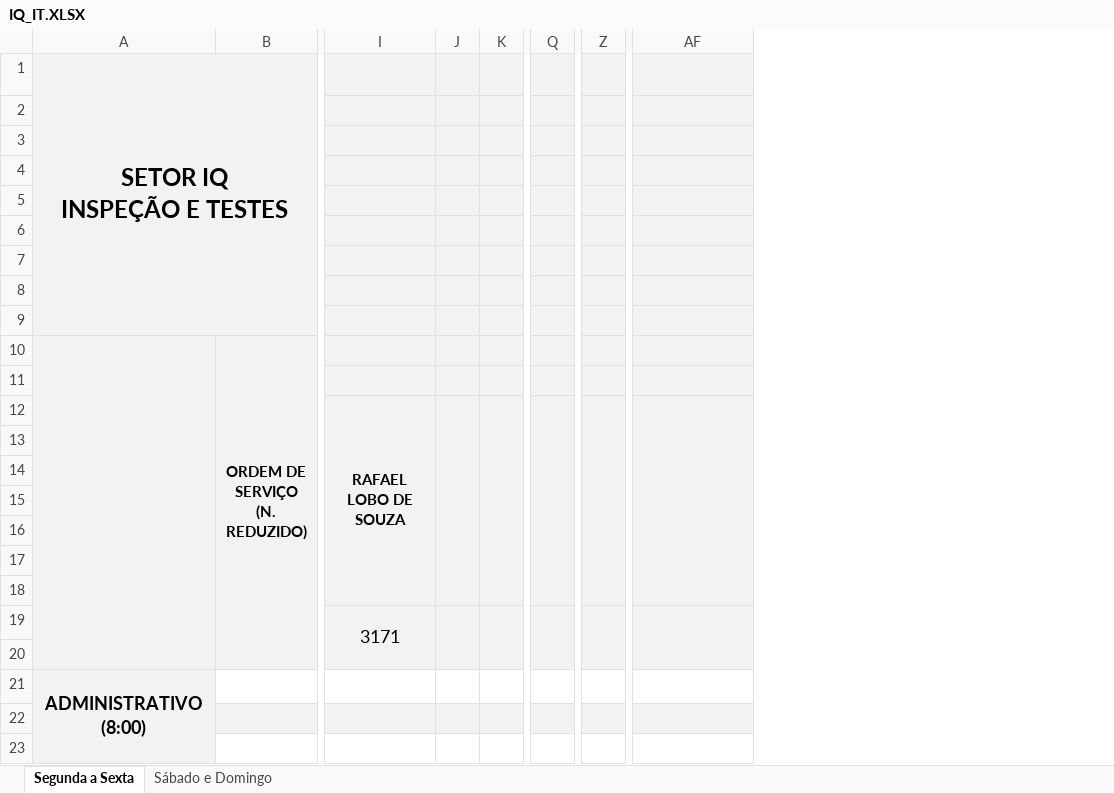
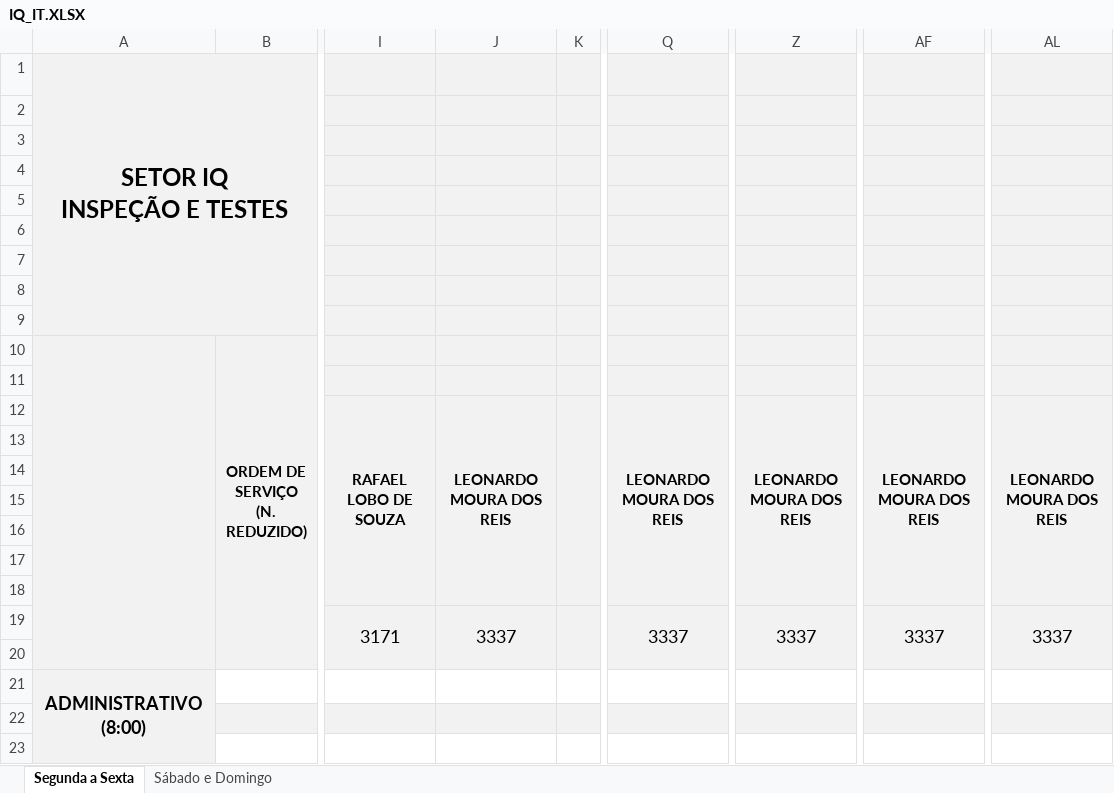
Before and after one commit to flipbit03/sisaprop, an Excel workbook: outputs/sisaprophelper#autoaprop/autoapropxlsx/IQ_IT.XLSX, sheet Segunda a Sexta, drawn as a sheet; only a part is shown, gaps mark what is left out; values as stored, in another font and other column widths than the file's, no borders; removed rows and columns are numbered as before the commit, all else as after; the diff names each change by its address in the sheet, - before the commit and + after, or states it on an @@ line.

```diff
--- a/outputs/sisaprophelper#autoaprop/autoapropxlsx/IQ_IT.XLSX (sheet Segunda a Sexta)
+++ b/outputs/sisaprophelper#autoaprop/autoapropxlsx/IQ_IT.XLSX (sheet Segunda a Sexta)
-column J, empty
+column J, rows 12-19: LEONARDO MOURA DOS REIS |  |  |  |  |  |  | 3337
-column Q, empty
+column Q, rows 12-19: LEONARDO MOURA DOS REIS |  |  |  |  |  |  | 3337
-column Z, empty
+column Z, rows 12-19: LEONARDO MOURA DOS REIS |  |  |  |  |  |  | 3337
+column AL, rows 12-19: LEONARDO MOURA DOS REIS |  |  |  |  |  |  | 3337
-AF12: (empty)
+AF12: LEONARDO MOURA DOS REIS
-AF19: (empty)
+AF19: 3337
```
Also changed, not shown: sheet Sábado e Domingo, outputs/sisaprophelper#autoaprop/autoapropxlsx/ICP.XLSX, outputs/sisaprophelper#autoaprop/autoapropxlsx/IG.XLSX, 7 other files.
